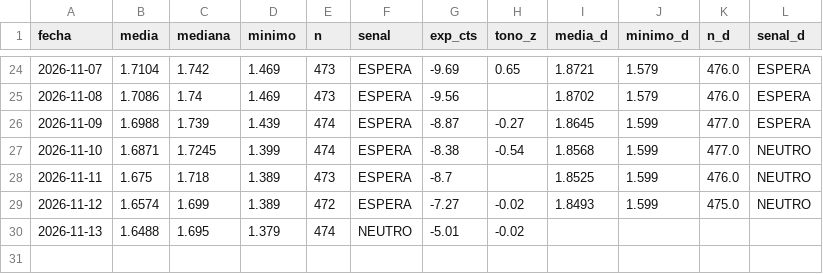
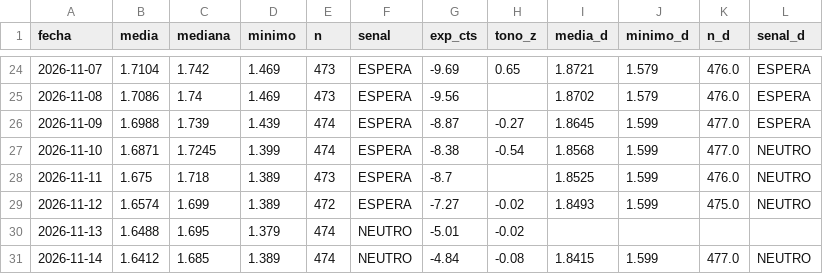
Before and after one commit to luismirallesm/gasoline_alert, a CSV file: data/precios_alicante.csv, drawn as a sheet; only a part is shown, gaps mark what is left out; the diff names each change by its address in the sheet, - before the commit and + after, or states it on an @@ line.

```diff
--- a/data/precios_alicante.csv
+++ b/data/precios_alicante.csv
+row 31: 2026-11-14 | 1.6412 | 1.685 | 1.389 | 474 | NEUTRO | -4.84 | -0.08 | 1.8415 | 1.599 | 477.0 | NEUTRO
```
Also changed, not shown: 1 other file.
